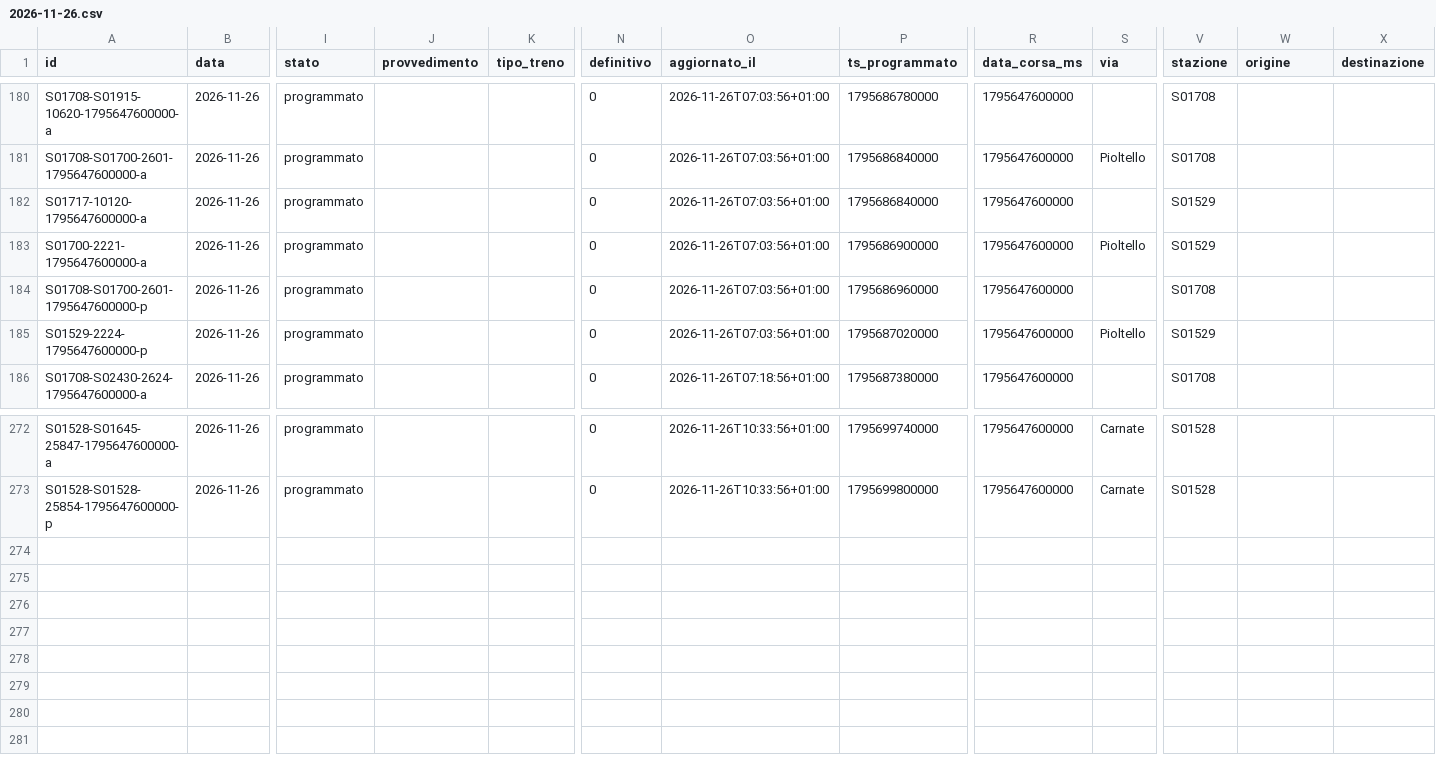
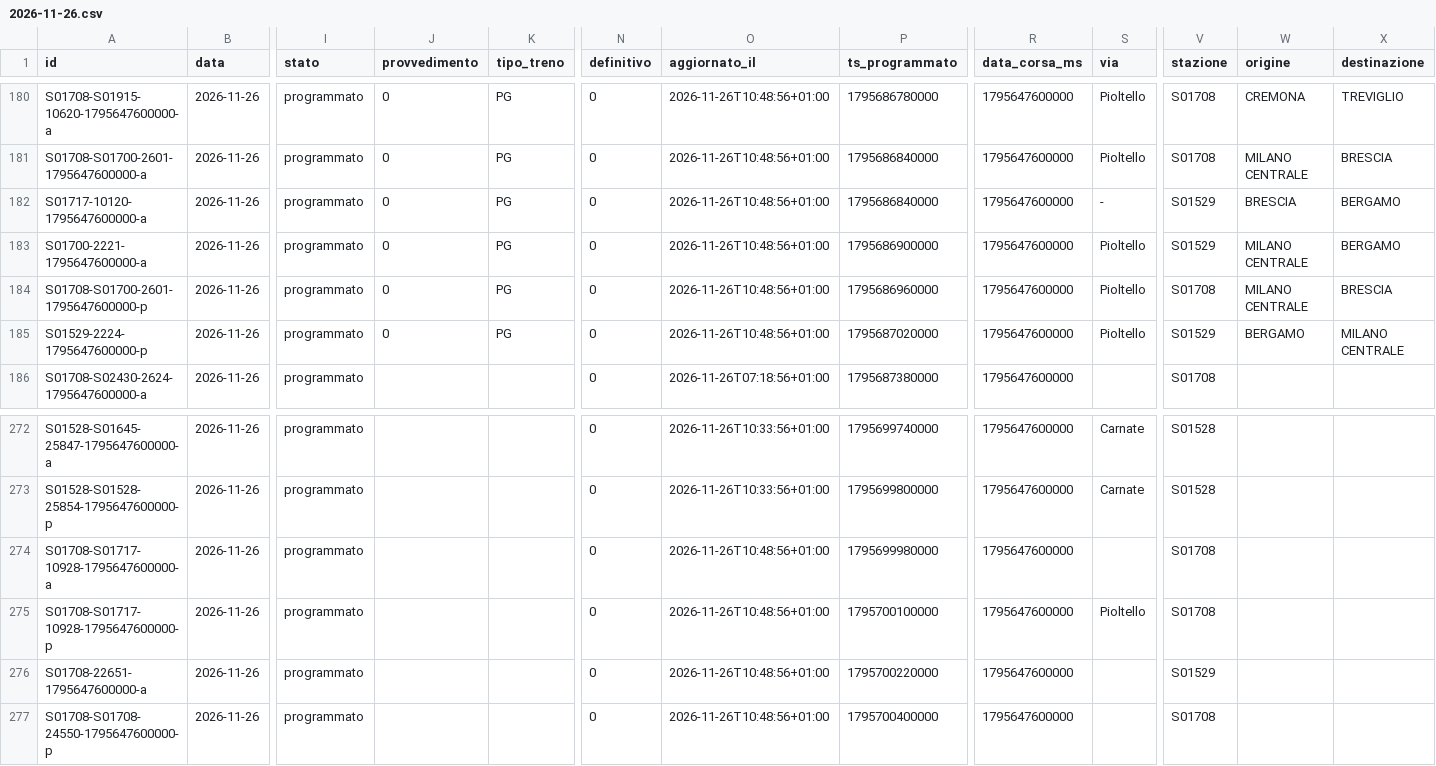
Before and after one commit to lucabonzanni/monitor-treni-bergamo, a CSV file: docs/dati/corse/2026-11-26.csv, drawn as a sheet; only a part is shown, gaps mark what is left out; rows hold the shown columns only; the diff covers the shown part only; the diff names each change by its address in the sheet, - before the commit and + after, or states it on an @@ line.

```diff
--- a/docs/dati/corse/2026-11-26.csv
+++ b/docs/dati/corse/2026-11-26.csv
-J180:J185 (provvedimento): (empty)
+J180:J185 (provvedimento): 0
-K180:K185 (tipo_treno): (empty)
+K180:K185 (tipo_treno): PG
-O180:O185 (aggiornato_il): 2026-11-26T07:03:56+01:00
+O180:O185 (aggiornato_il): 2026-11-26T10:48:56+01:00
-S180 (via): (empty)
+S180 (via): Pioltello
-W180 (origine): (empty)
+W180 (origine): CREMONA
-X180 (destinazione): (empty)
+X180 (destinazione): TREVIGLIO
-W181 (origine): (empty)
+W181 (origine): MILANO CENTRALE
-X181 (destinazione): (empty)
+X181 (destinazione): BRESCIA
-S182 (via): (empty)
+S182 (via): -
-W182 (origine): (empty)
+W182 (origine): BRESCIA
-X182:X183 (destinazione): (empty)
+X182:X183 (destinazione): BERGAMO
-W183:W184 (origine): (empty)
+W183:W184 (origine): MILANO CENTRALE
-S184 (via): (empty)
+S184 (via): Pioltello
-X184 (destinazione): (empty)
+X184 (destinazione): BRESCIA
-W185 (origine): (empty)
+W185 (origine): BERGAMO
-X185 (destinazione): (empty)
+X185 (destinazione): MILANO CENTRALE
+row 274: S01708-S01717-10928-1795647600000-a | 2026-11-26 | programmato |  |  | 0 | 2026-11-26T10:48:56+01:00 | 1795699980000 | 1795647600000 |  | S01708
+row 275: S01708-S01717-10928-1795647600000-p | 2026-11-26 | programmato |  |  | 0 | 2026-11-26T10:48:56+01:00 | 1795700100000 | 1795647600000 | Pioltello | S01708
+row 276: S01708-22651-1795647600000-a | 2026-11-26 | programmato |  |  | 0 | 2026-11-26T10:48:56+01:00 | 1795700220000 | 1795647600000 |  | S01529
+row 277: S01708-S01708-24550-1795647600000-p | 2026-11-26 | programmato |  |  | 0 | 2026-11-26T10:48:56+01:00 | 1795700400000 | 1795647600000 |  | S01708
```
Also changed, not shown: 46 edited cells elsewhere in this file, docs/dati/corse_complete.csv, 2 other files.
